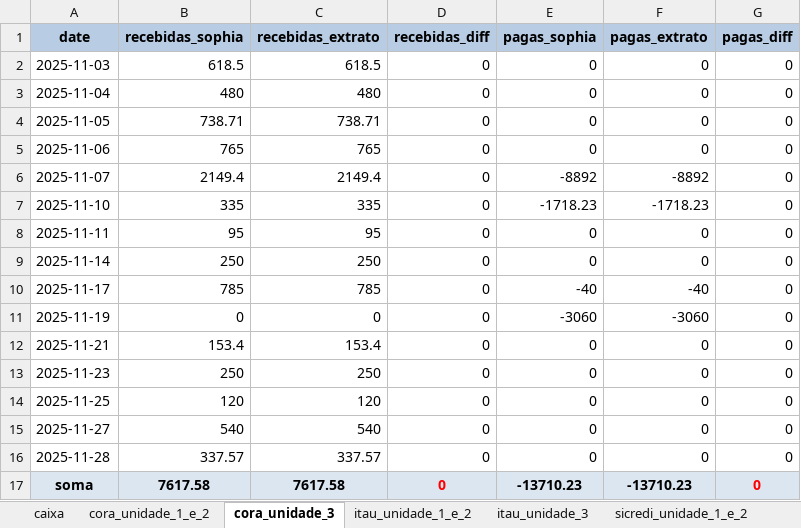
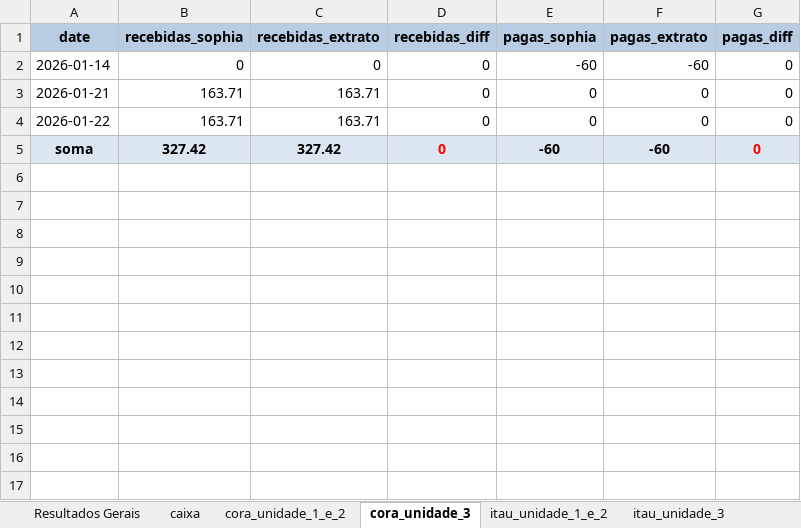
Before and after one commit to Victor-D-T/comparativo_extratos, an Excel workbook: comparativo_de_caixa.xlsx, sheet cora_unidade_3, drawn as a sheet; values as stored, in another font and other column widths than the file's, no borders; removed rows and columns are numbered as before the commit, all else as after; the diff names each change by its address in the sheet, - before the commit and + after, or states it on an @@ line.

```diff
--- a/comparativo_de_caixa.xlsx (sheet cora_unidade_3)
+++ b/comparativo_de_caixa.xlsx (sheet cora_unidade_3)
+sheet tab: Resultados Gerais
-row 2: 2025-11-03 | 618.5 | 618.5 | 0 | 0 | 0 | 0
-row 3: 2025-11-04 | 480 | 480 | 0 | 0 | 0 | 0
-row 4: 2025-11-05 | 738.71 | 738.71 | 0 | 0 | 0 | 0
-row 5: 2025-11-06 | 765 | 765 | 0 | 0 | 0 | 0
-row 6: 2025-11-07 | 2149.4 | 2149.4 | 0 | -8892 | -8892 | 0
-row 7: 2025-11-10 | 335 | 335 | 0 | -1718.23 | -1718.23 | 0
-row 8: 2025-11-11 | 95 | 95 | 0 | 0 | 0 | 0
-row 9: 2025-11-14 | 250 | 250 | 0 | 0 | 0 | 0
-row 10: 2025-11-17 | 785 | 785 | 0 | -40 | -40 | 0
-A2 (date): 2025-11-19
+A2 (date): 2026-01-14
-E2 (pagas_sophia): -3060
+E2 (pagas_sophia): -60
-F2 (pagas_extrato): -3060
+F2 (pagas_extrato): -60
-A3 (date): 2025-11-21
+A3 (date): 2026-01-21
-B3 (recebidas_sophia): 153.4
+B3 (recebidas_sophia): 163.71
-C3 (recebidas_extrato): 153.4
+C3 (recebidas_extrato): 163.71
-A4 (date): 2025-11-23
+A4 (date): 2026-01-22
-B4 (recebidas_sophia): 250
+B4 (recebidas_sophia): 163.71
-C4 (recebidas_extrato): 250
+C4 (recebidas_extrato): 163.71
-row 14: 2025-11-25 | 120 | 120 | 0 | 0 | 0 | 0
-row 15: 2025-11-27 | 540 | 540 | 0 | 0 | 0 | 0
-row 16: 2025-11-28 | 337.57 | 337.57 | 0 | 0 | 0 | 0
-B5 (recebidas_sophia): 7617.58
+B5 (recebidas_sophia): 327.42
-C5 (recebidas_extrato): 7617.58
+C5 (recebidas_extrato): 327.42
-E5 (pagas_sophia): -13710.23
+E5 (pagas_sophia): -60
-F5 (pagas_extrato): -13710.23
+F5 (pagas_extrato): -60
```
Also changed, not shown: sheet itau_unidade_1_e_2, sheet sicredi_unidade_1_e_2, sheet cora_unidade_1_e_2, sheet itau_unidade_3, sheet sicredi_unidade_3, sheet caixa, fluxo_de_caixa.xlsx, 4 other files.
